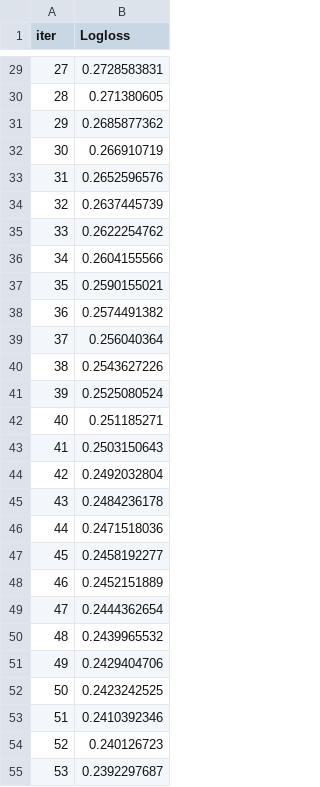
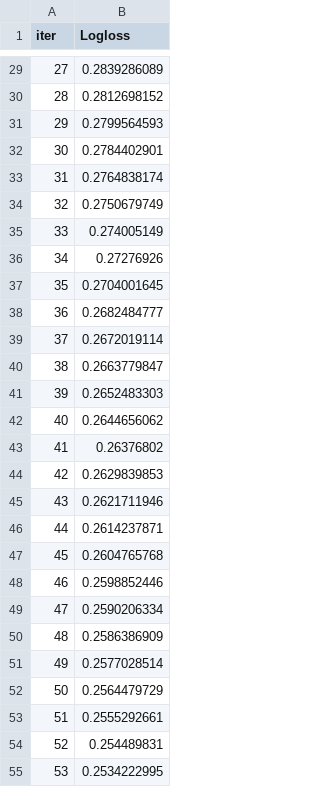
Before and after one commit to TaeWooKim-SCH/shop-credit-score, a TSV file: catboost_info/learn_error.tsv, drawn as a sheet; only a part is shown, gaps mark what is left out; the diff covers the shown part only.

```diff
--- a/catboost_info/learn_error.tsv
+++ b/catboost_info/learn_error.tsv
@@ -29,27 +29,27 @@ iter	Logloss
-27	0.2728583831
-28	0.271380605
-29	0.2685877362
-30	0.266910719
-31	0.2652596576
-32	0.2637445739
-33	0.2622254762
-34	0.2604155566
-35	0.2590155021
-36	0.2574491382
-37	0.256040364
-38	0.2543627226
-39	0.2525080524
-40	0.251185271
-41	0.2503150643
-42	0.2492032804
-43	0.2484236178
-44	0.2471518036
-45	0.2458192277
-46	0.2452151889
-47	0.2444362654
-48	0.2439965532
-49	0.2429404706
-50	0.2423242525
-51	0.2410392346
-52	0.240126723
-53	0.2392297687
+27	0.2839286089
+28	0.2812698152
+29	0.2799564593
+30	0.2784402901
+31	0.2764838174
+32	0.2750679749
+33	0.274005149
+34	0.27276926
+35	0.2704001645
+36	0.2682484777
+37	0.2672019114
+38	0.2663779847
+39	0.2652483303
+40	0.2644656062
+41	0.26376802
+42	0.2629839853
+43	0.2621711946
+44	0.2614237871
+45	0.2604765768
+46	0.2598852446
+47	0.2590206334
+48	0.2586386909
+49	0.2577028514
+50	0.2564479729
+51	0.2555292661
+52	0.254489831
+53	0.2534222995
```
Also changed, not shown: 173 edited cells elsewhere in this file, catboost_info/time_left.tsv, output/cluster_summary.csv, 53 other files.
